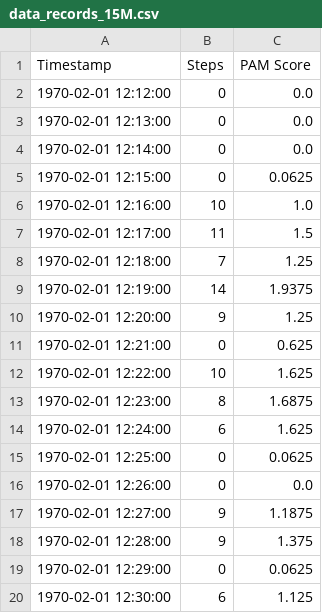
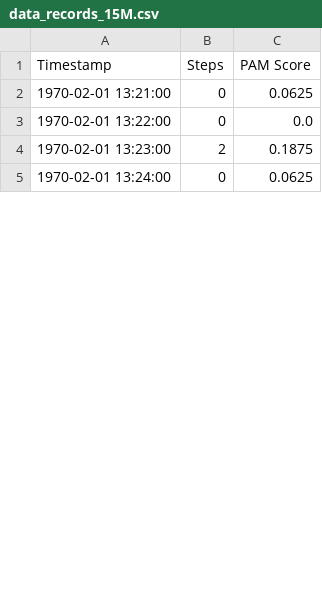
Before and after one commit to Vic-Warden/Digital-Life-Hipper-Monitoring, a CSV file: src/back-end/pam/output/data_records_15M.csv, drawn as a sheet; only a part is shown; the diff covers the shown part only.

```diff
--- a/src/back-end/pam/output/data_records_15M.csv
+++ b/src/back-end/pam/output/data_records_15M.csv
@@ -1,20 +1,5 @@
 Timestamp,Steps,PAM Score
-1970-02-01 12:12:00,0,0.0
-1970-02-01 12:13:00,0,0.0
-1970-02-01 12:14:00,0,0.0
-1970-02-01 12:15:00,0,0.0625
-1970-02-01 12:16:00,10,1.0
-1970-02-01 12:17:00,11,1.5
-1970-02-01 12:18:00,7,1.25
-1970-02-01 12:19:00,14,1.9375
-1970-02-01 12:20:00,9,1.25
-1970-02-01 12:21:00,0,0.625
-1970-02-01 12:22:00,10,1.625
-1970-02-01 12:23:00,8,1.6875
-1970-02-01 12:24:00,6,1.625
-1970-02-01 12:25:00,0,0.0625
-1970-02-01 12:26:00,0,0.0
-1970-02-01 12:27:00,9,1.1875
-1970-02-01 12:28:00,9,1.375
-1970-02-01 12:29:00,0,0.0625
-1970-02-01 12:30:00,6,1.125
+1970-02-01 13:21:00,0,0.0625
+1970-02-01 13:22:00,0,0.0
+1970-02-01 13:23:00,2,0.1875
+1970-02-01 13:24:00,0,0.0625
```
Also changed, not shown: 4 added rows, 26 removed rows and 8 edited cells elsewhere in this file, 2 other files.
